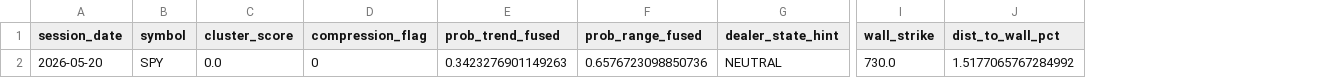
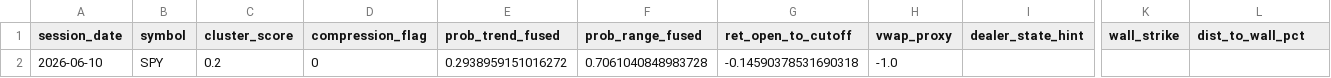
Before and after one commit to kvandre12-commits/SharpEdge-System, a CSV file: outputs/latest_execution_state_daily.csv, drawn as a sheet; only a part is shown, gaps mark what is left out; removed rows and columns are numbered as before the commit, all else as after; rows hold the shown columns only; the diff names each change by its address in the sheet, - before the commit and + after, or states it on an @@ line.

```diff
--- a/outputs/latest_execution_state_daily.csv
+++ b/outputs/latest_execution_state_daily.csv
+column G (ret_open_to_cutoff), empty
+column H (vwap_proxy), empty
-row 2: 2026-05-20 | SPY | 0.0 | 0 | 0.3423276901149263 | 0.6576723098850736 | NEUTRAL | 730.0 | 1.5177065767284992
+row 2: 2026-06-10 | SPY | 0.2 | 0 | 0.2938959151016272 | 0.7061040848983728 | -0.14590378531690318 | -1.0
```
Also changed, not shown: outputs/latest_signal_strength_spy.csv, outputs/spy_signal_strength_daily.csv, 5 other files.
